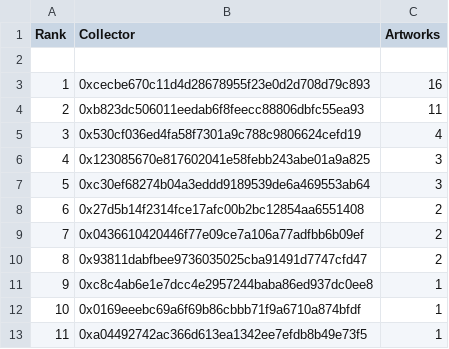
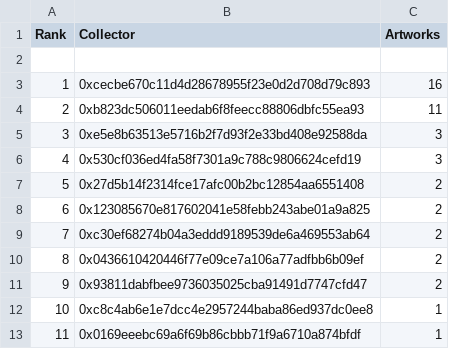
Before and after one commit to JohnOrionYoung/JOYhotPotato, a CSV file: src/python/collectors.csv, drawn as a sheet; only a part is shown; the shorter side is filled out with more unchanged rows; removed rows and columns are numbered as before the commit, all else as after; the diff names each change by its address in the sheet, - before the commit and + after, or states it on an @@ line.

Commit message:
update

```diff
--- a/src/python/collectors.csv
+++ b/src/python/collectors.csv
+row 5: 3 | 0xe5e8b63513e5716b2f7d93f2e33bd408e92588da | 3
@@ column A (Rank) renumbered from row 6 down @@
-C6 (Artworks): 4
+C6 (Artworks): 3
-row 6: 4 | 0x123085670e817602041e58febb243abe01a9a825 | 3
-row 7: 5 | 0xc30ef68274b04a3eddd9189539de6a469553ab64 | 3
+row 8: 6 | 0x123085670e817602041e58febb243abe01a9a825 | 2
+row 9: 7 | 0xc30ef68274b04a3eddd9189539de6a469553ab64 | 2
```
